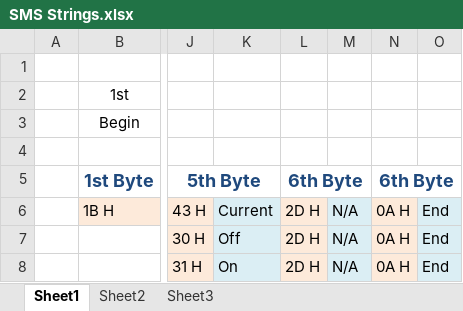
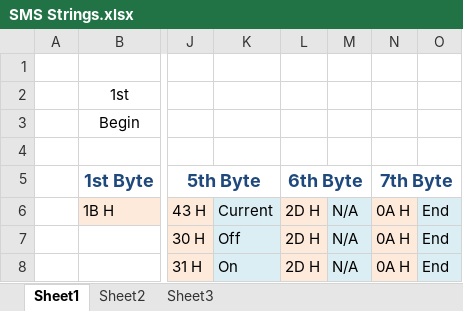
Before and after one commit to JCT250/Scooter, an Excel workbook: SMS Strings.xlsx, sheet Sheet1, drawn as a sheet; only a part is shown, gaps mark what is left out; values as stored, in another font and other column widths than the file's, no borders; the diff names each change by its address in the sheet, - before the commit and + after, or states it on an @@ line.

Commit message:
fixed heading

```diff
--- a/SMS Strings.xlsx (sheet Sheet1)
+++ b/SMS Strings.xlsx (sheet Sheet1)
-N5: 6th Byte
+N5: 7th Byte
```
